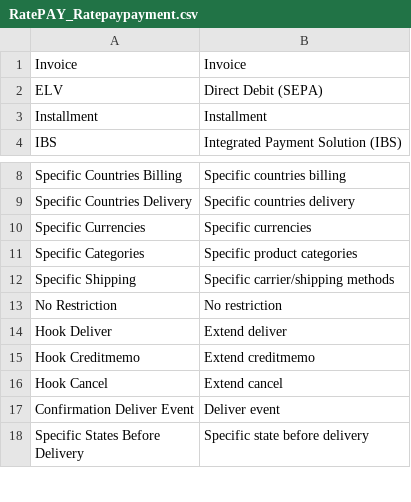
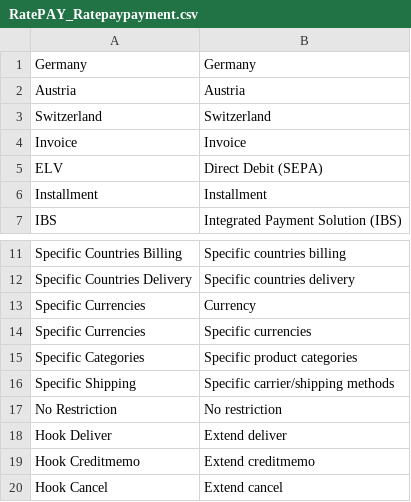
Before and after one commit to ratepay/magento1.7-module, a CSV file: app/locale/en_US/RatePAY_Ratepaypayment.csv, drawn as a sheet; only a part is shown, gaps mark what is left out; the shorter side is filled out with more unchanged rows.

```diff
--- a/app/locale/en_US/RatePAY_Ratepaypayment.csv
+++ b/app/locale/en_US/RatePAY_Ratepaypayment.csv
@@ -1 +1,4 @@
+"Germany", "Germany"
+"Austria", "Austria"
+"Switzerland", "Switzerland"
 "Invoice", "Invoice"
@@ -9,2 +12,3 @@
 "Specific Countries Delivery","Specific countries delivery"
+"Specific Currencies","Currency"
 "Specific Currencies","Specific currencies"
```
Also changed, not shown: app/locale/de_DE/RatePAY_Ratepaypayment.csv, 12 other files.
